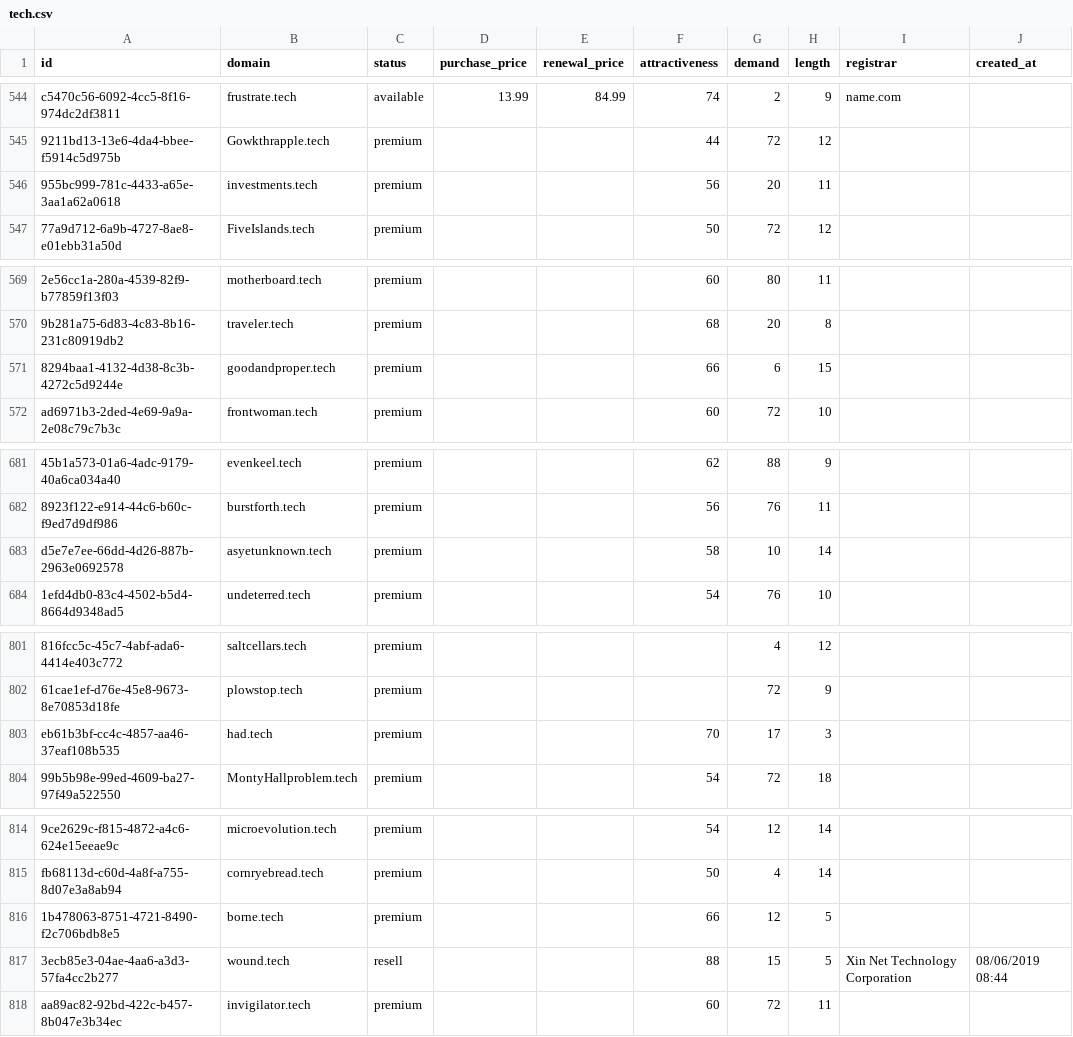
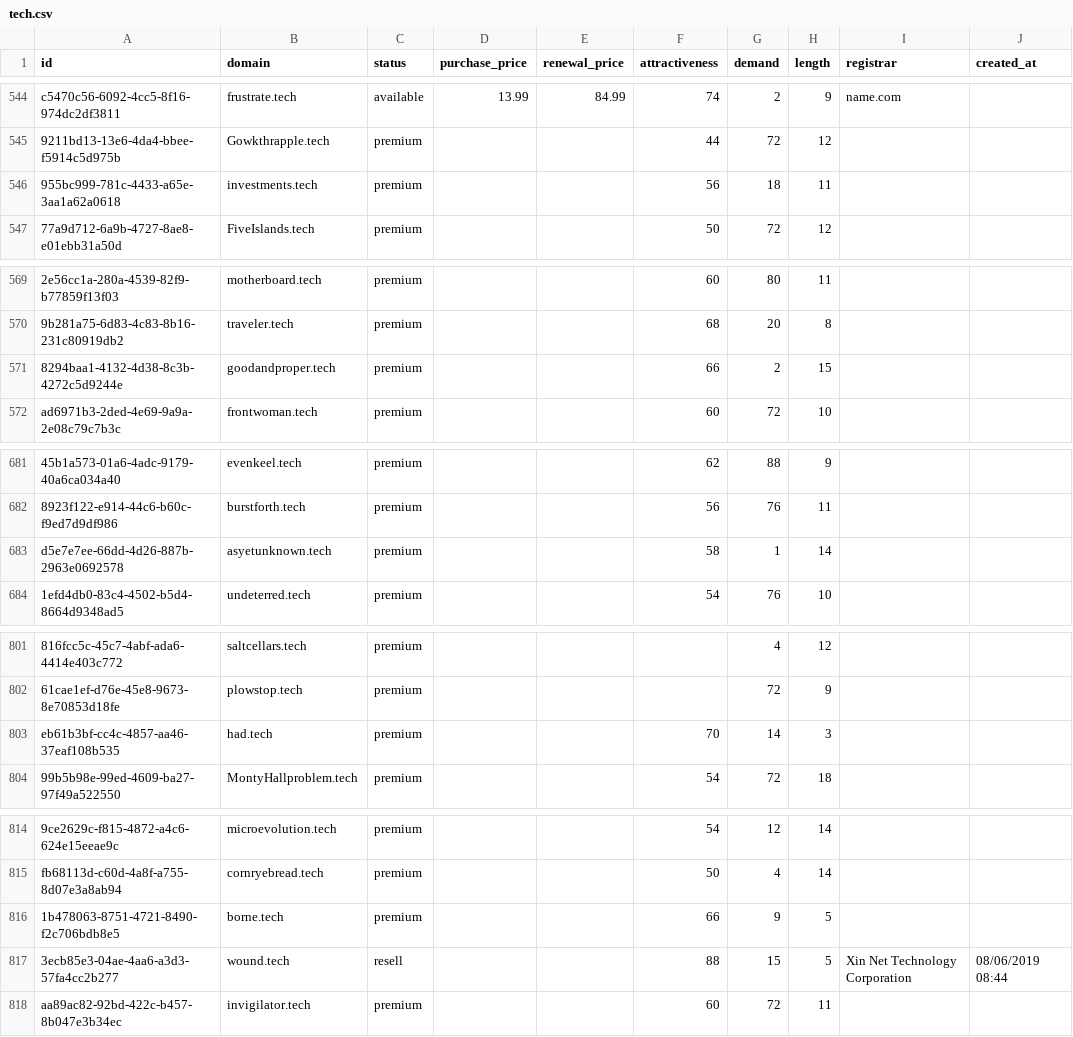
Before and after one commit to UniqueDomains/tech-oneword-domains, a CSV file: tech.csv, drawn as a sheet; only a part is shown, gaps mark what is left out; the diff covers the shown part only; the diff names each change by its address in the sheet, - before the commit and + after, or states it on an @@ line.

```diff
--- a/tech.csv
+++ b/tech.csv
-G546 (demand): 20
+G546 (demand): 18
-G571 (demand): 6
+G571 (demand): 2
-G683 (demand): 10
+G683 (demand): 1
-G803 (demand): 17
+G803 (demand): 14
-G816 (demand): 12
+G816 (demand): 9
```
Also changed, not shown: 6 edited cells elsewhere in this file, 4 other files.
